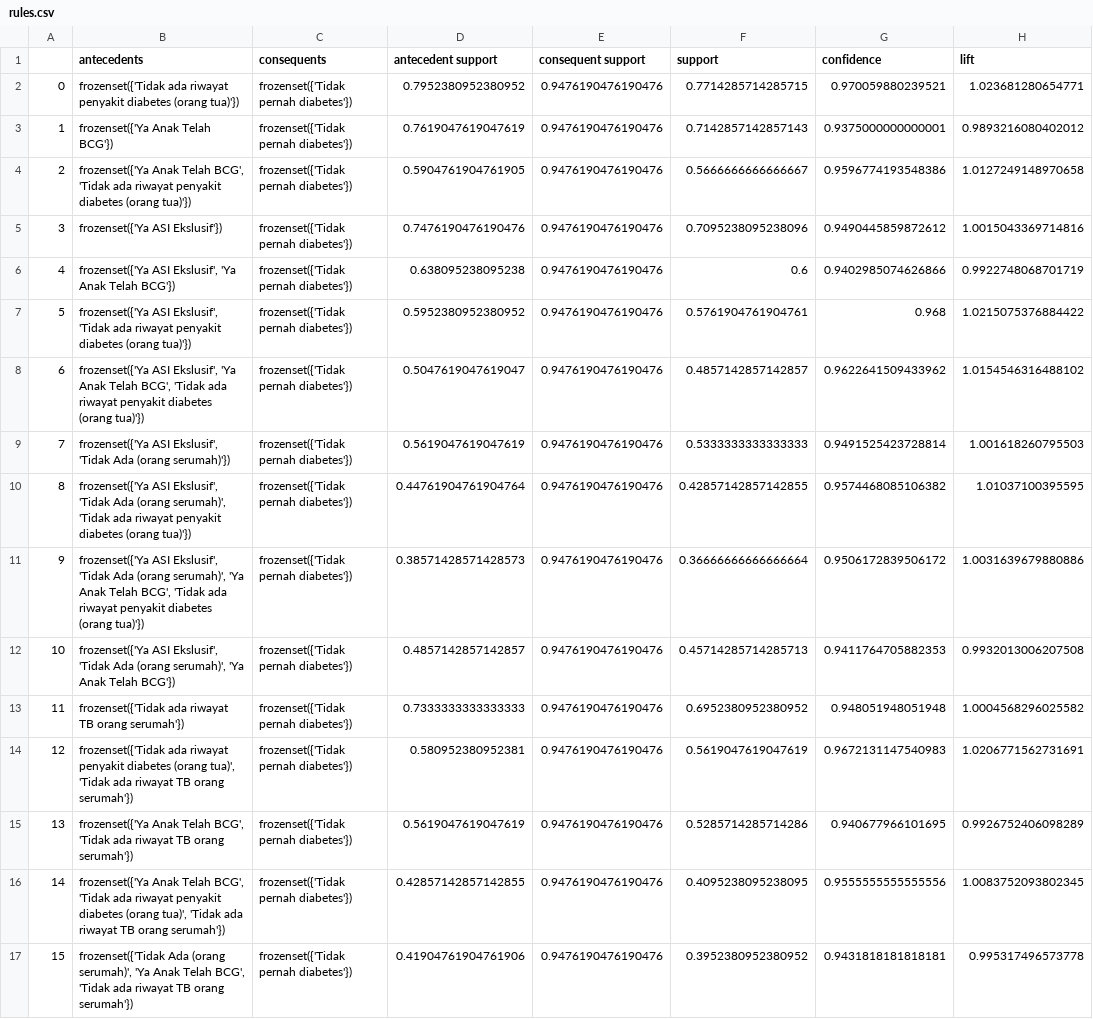
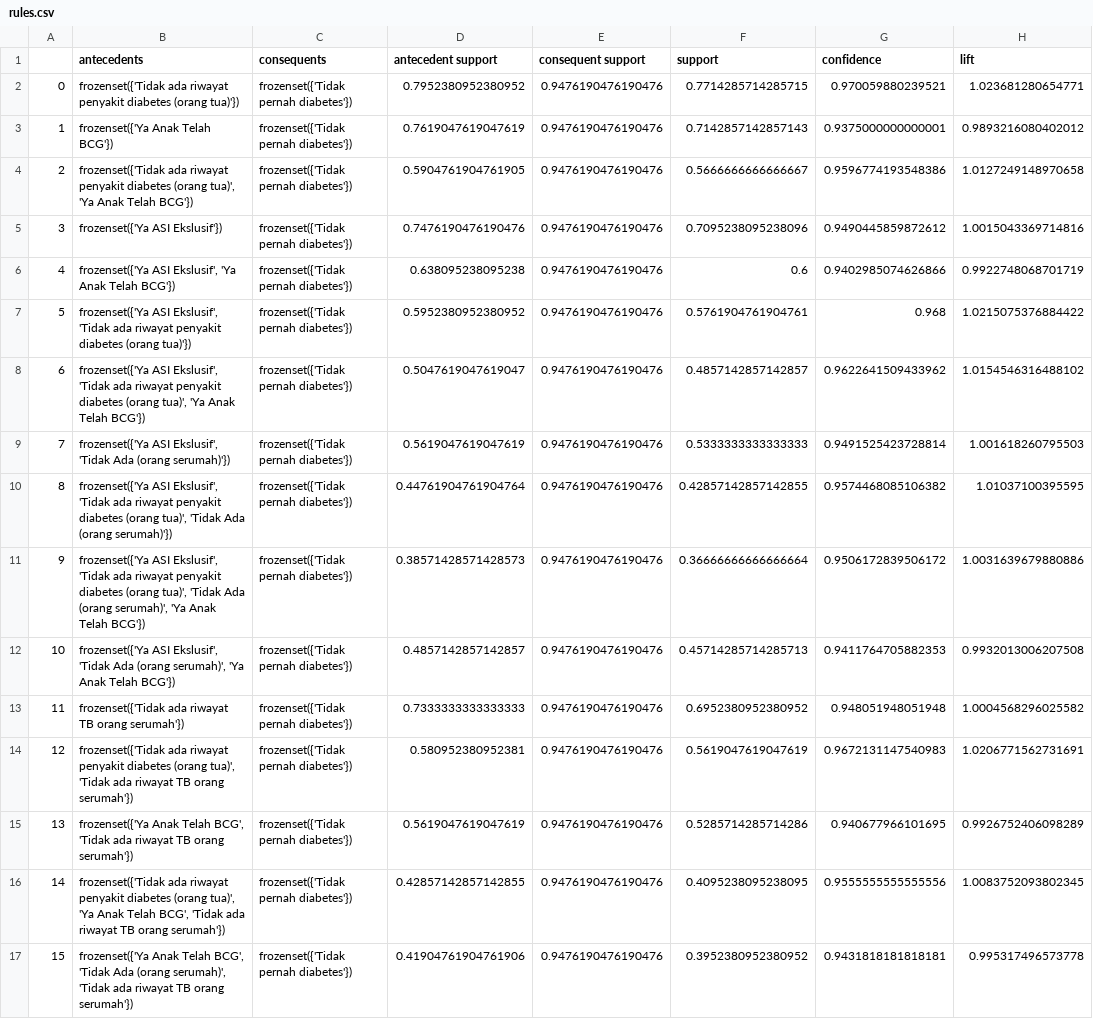
Before and after one commit to irzamkasyfillah/data-mining-tb, a CSV file: api/rules/rules.csv, drawn as a sheet; only a part is shown; the diff covers the shown part only; the diff names each change by its address in the sheet, - before the commit and + after, or states it on an @@ line.

```diff
--- a/api/rules/rules.csv
+++ b/api/rules/rules.csv
-B4 (antecedents): frozenset({'Ya Anak Telah BCG', 'Tidak ada riwayat penyakit diabetes (orang tua)'})
+B4 (antecedents): frozenset({'Tidak ada riwayat penyakit diabetes (orang tua)', 'Ya Anak Telah BCG'})
-B8 (antecedents): …ASI Ekslusif', 'Ya Anak Telah BCG', 'Tidak ada riwayat penyakit diabetes (orang tua)'})
+B8 (antecedents): …ASI Ekslusif', 'Tidak ada riwayat penyakit diabetes (orang tua)', 'Ya Anak Telah BCG'})
-B10 (antecedents): …Ekslusif', 'Tidak Ada (orang serumah)', 'Tidak ada riwayat penyakit diabetes (orang tua)'})
+B10 (antecedents): …Ekslusif', 'Tidak ada riwayat penyakit diabetes (orang tua)', 'Tidak Ada (orang serumah)'})
-B11 (antecedents): …Ekslusif', 'Tidak Ada (orang serumah)', 'Ya Anak Telah BCG', 'Tidak ada riwayat penyakit diabetes (orang tua)'})
+B11 (antecedents): …Ekslusif', 'Tidak ada riwayat penyakit diabetes (orang tua)', 'Tidak Ada (orang serumah)', 'Ya Anak Telah BCG'})
-B16 (antecedents): frozenset({'Ya Anak Telah BCG', 'Tidak ada riwayat penyakit diabetes (orang tua)', 'Tidak ada…
+B16 (antecedents): frozenset({'Tidak ada riwayat penyakit diabetes (orang tua)', 'Ya Anak Telah BCG', 'Tidak ada…
-B17 (antecedents): frozenset({'Tidak Ada (orang serumah)', 'Ya Anak Telah BCG', 'Tidak ada…
+B17 (antecedents): frozenset({'Ya Anak Telah BCG', 'Tidak Ada (orang serumah)', 'Tidak ada…
```
Also changed, not shown: 163 edited cells elsewhere in this file, 4 other files.
